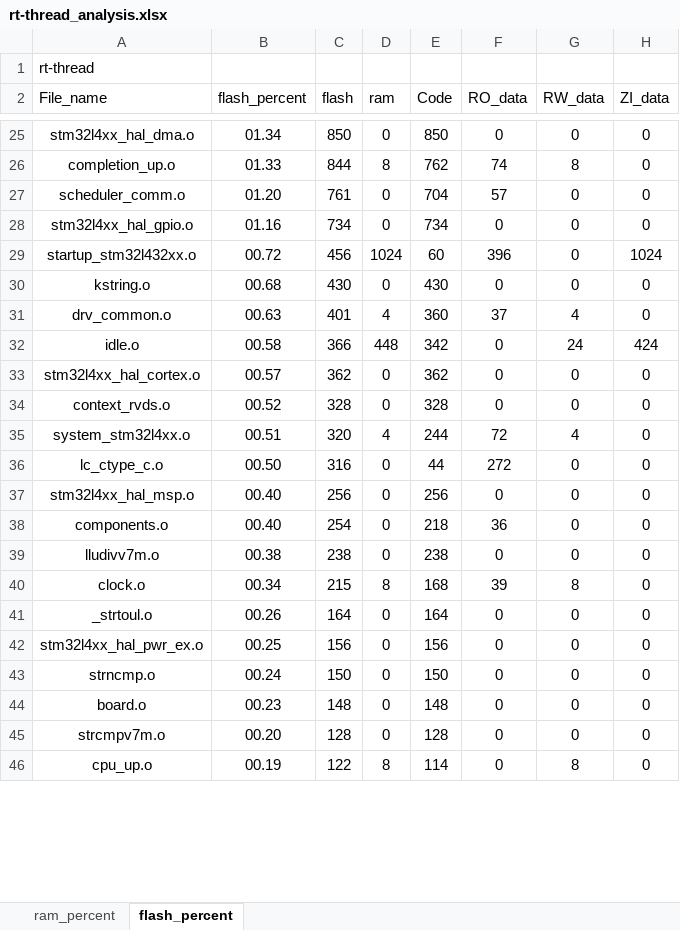
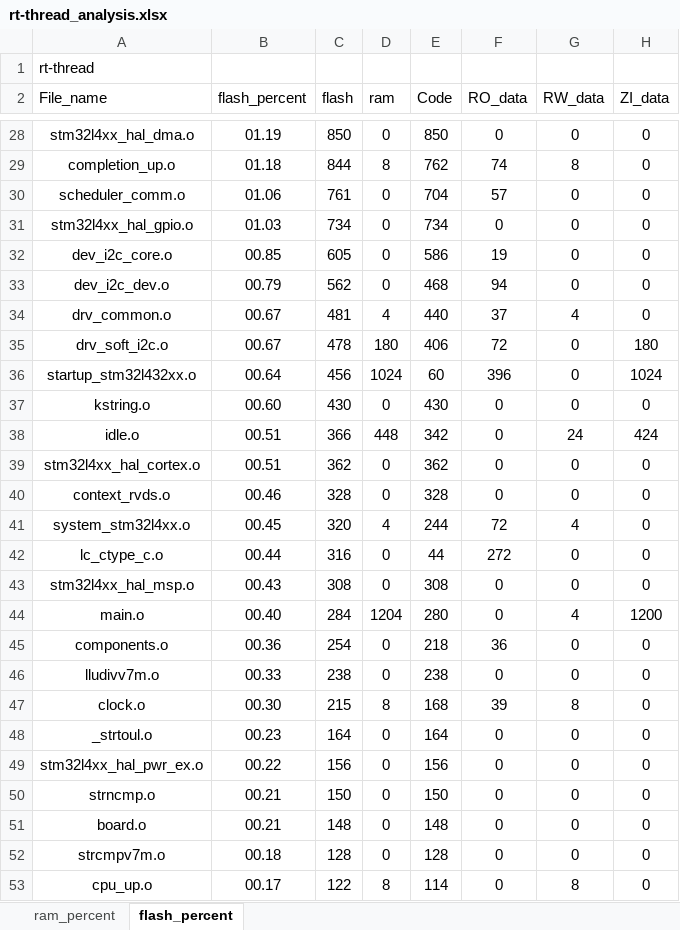
Before and after one commit to CXJ007/LP_Clock, an Excel workbook: Software_RT/bsp/STM32L432xx/rt-thread_analysis.xlsx, sheet flash_percent, drawn as a sheet; only a part is shown, gaps mark what is left out; values as stored, in another font and other column widths than the file's, no borders; charts and pictures and table styles not drawn; removed rows and columns are numbered as before the commit, all else as after; the diff covers the shown part only; the diff names each change by its address in the sheet, - before the commit and + after, or states it on an @@ line.

```diff
--- a/Software_RT/bsp/STM32L432xx/rt-thread_analysis.xlsx (sheet flash_percent)
+++ b/Software_RT/bsp/STM32L432xx/rt-thread_analysis.xlsx (sheet flash_percent)
-B28 (flash_percent): 01.34
+B28 (flash_percent): 01.19
-B29 (flash_percent): 01.33
+B29 (flash_percent): 01.18
-B30 (flash_percent): 01.20
+B30 (flash_percent): 01.06
-B31 (flash_percent): 01.16
+B31 (flash_percent): 01.03
+row 32: dev_i2c_core.o | 00.85 | 605 | 0 | 586 | 19 | 0 | 0
+row 33: dev_i2c_dev.o | 00.79 | 562 | 0 | 468 | 94 | 0 | 0
+row 34: drv_common.o | 00.67 | 481 | 4 | 440 | 37 | 4 | 0
+row 35: drv_soft_i2c.o | 00.67 | 478 | 180 | 406 | 72 | 0 | 180
-B36 (flash_percent): 00.72
+B36 (flash_percent): 00.64
-B37 (flash_percent): 00.68
+B37 (flash_percent): 00.60
-row 31: drv_common.o | 00.63 | 401 | 4 | 360 | 37 | 4 | 0
-B38 (flash_percent): 00.58
+B38 (flash_percent): 00.51
-B39 (flash_percent): 00.57
+B39 (flash_percent): 00.51
-B40 (flash_percent): 00.52
+B40 (flash_percent): 00.46
-B41 (flash_percent): 00.51
+B41 (flash_percent): 00.45
-B42 (flash_percent): 00.50
+B42 (flash_percent): 00.44
-B43 (flash_percent): 00.40
+B43 (flash_percent): 00.43
-C43 (flash): 256
+C43 (flash): 308
-E43 (Code): 256
+E43 (Code): 308
+row 44: main.o | 00.40 | 284 | 1204 | 280 | 0 | 4 | 1200
-B45 (flash_percent): 00.40
+B45 (flash_percent): 00.36
-B46 (flash_percent): 00.38
+B46 (flash_percent): 00.33
-B47 (flash_percent): 00.34
+B47 (flash_percent): 00.30
-B48 (flash_percent): 00.26
+B48 (flash_percent): 00.23
-B49 (flash_percent): 00.25
+B49 (flash_percent): 00.22
-B50 (flash_percent): 00.24
+B50 (flash_percent): 00.21
-B51 (flash_percent): 00.23
+B51 (flash_percent): 00.21
-B52 (flash_percent): 00.20
+B52 (flash_percent): 00.18
-B53 (flash_percent): 00.19
+B53 (flash_percent): 00.17
```
Also changed, not shown: 8 added rows, 4 removed rows and 44 edited cells elsewhere in this sheet, sheet ram_percent, charts or pictures, 21 other files.
